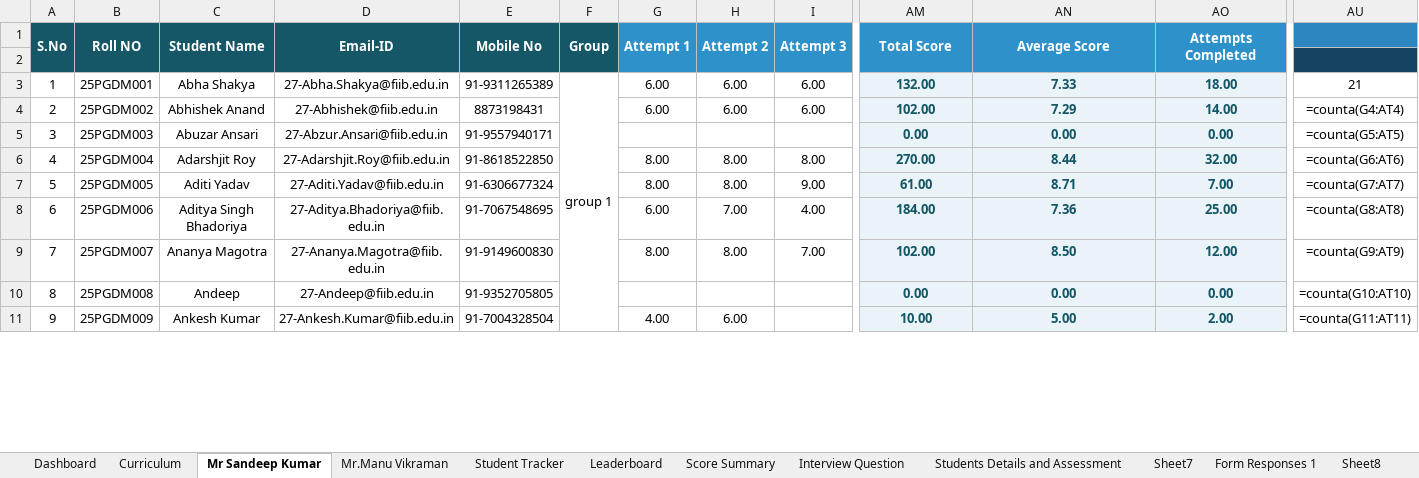
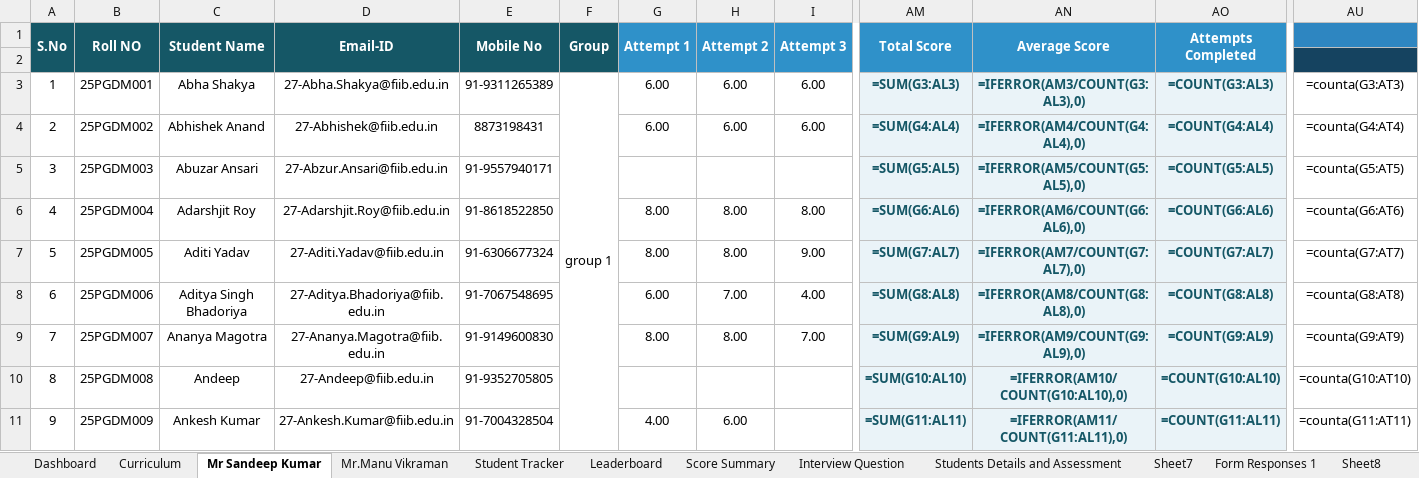
Before and after one commit to manutelw/telw-apps, an Excel workbook: ascent/templates/Batch_2025-27_Dynamic_Attempt_Tracker.xlsx, sheet Mr Sandeep Kumar, drawn as a sheet; only a part is shown, gaps mark what is left out; values as stored, in another font and other column widths than the file's, no borders; formulas without a stored value are shown as written; the diff covers the shown part only; the diff names each change by its address in the sheet, - before the commit and + after, or states it on an @@ line.

```diff
--- a/ascent/templates/Batch_2025-27_Dynamic_Attempt_Tracker.xlsx (sheet Mr Sandeep Kumar)
+++ b/ascent/templates/Batch_2025-27_Dynamic_Attempt_Tracker.xlsx (sheet Mr Sandeep Kumar)
-A2:F2 fill: #155766
+A2:F2 fill: none
-G2:AO2 fill: #2F91C9
+G2:AO2 fill: none
-AM3 (Total Score): 132.00
+AM3 (Total Score): =SUM(G3:AL3)
-AN3 (Average Score): 7.33
+AN3 (Average Score): =IFERROR(AM3/COUNT(G3:AL3),0)
-AO3 (Attempts Completed): 18.00
+AO3 (Attempts Completed): =COUNT(G3:AL3)
-AU3: 21
+AU3: =counta(G3:AT3)
-AM4 (Total Score): 102.00
+AM4 (Total Score): =SUM(G4:AL4)
-AN4 (Average Score): 7.29
+AN4 (Average Score): =IFERROR(AM4/COUNT(G4:AL4),0)
-AO4 (Attempts Completed): 14.00
+AO4 (Attempts Completed): =COUNT(G4:AL4)
-AM5 (Total Score): 0.00
+AM5 (Total Score): =SUM(G5:AL5)
-AN5 (Average Score): 0.00
+AN5 (Average Score): =IFERROR(AM5/COUNT(G5:AL5),0)
-AO5 (Attempts Completed): 0.00
+AO5 (Attempts Completed): =COUNT(G5:AL5)
-AM6 (Total Score): 270.00
+AM6 (Total Score): =SUM(G6:AL6)
-AN6 (Average Score): 8.44
+AN6 (Average Score): =IFERROR(AM6/COUNT(G6:AL6),0)
-AO6 (Attempts Completed): 32.00
+AO6 (Attempts Completed): =COUNT(G6:AL6)
-AM7 (Total Score): 61.00
+AM7 (Total Score): =SUM(G7:AL7)
-AN7 (Average Score): 8.71
+AN7 (Average Score): =IFERROR(AM7/COUNT(G7:AL7),0)
-AO7 (Attempts Completed): 7.00
+AO7 (Attempts Completed): =COUNT(G7:AL7)
-AM8 (Total Score): 184.00
+AM8 (Total Score): =SUM(G8:AL8)
-AN8 (Average Score): 7.36
+AN8 (Average Score): =IFERROR(AM8/COUNT(G8:AL8),0)
-AO8 (Attempts Completed): 25.00
+AO8 (Attempts Completed): =COUNT(G8:AL8)
-AM9 (Total Score): 102.00
+AM9 (Total Score): =SUM(G9:AL9)
-AN9 (Average Score): 8.50
+AN9 (Average Score): =IFERROR(AM9/COUNT(G9:AL9),0)
-AO9 (Attempts Completed): 12.00
+AO9 (Attempts Completed): =COUNT(G9:AL9)
-AM10 (Total Score): 0.00
+AM10 (Total Score): =SUM(G10:AL10)
-AN10 (Average Score): 0.00
+AN10 (Average Score): =IFERROR(AM10/COUNT(G10:AL10),0)
-AO10 (Attempts Completed): 0.00
+AO10 (Attempts Completed): =COUNT(G10:AL10)
-AM11 (Total Score): 10.00
+AM11 (Total Score): =SUM(G11:AL11)
-AN11 (Average Score): 5.00
+AN11 (Average Score): =IFERROR(AM11/COUNT(G11:AL11),0)
-AO11 (Attempts Completed): 2.00
+AO11 (Attempts Completed): =COUNT(G11:AL11)
```
Also changed, not shown: 1 added row, 1 removed row, 411 edited cells and cell formats elsewhere in this sheet, sheet Student Tracker, sheet Mr.Manu Vikraman, sheet Sheet7, sheet Score Summary, sheet Leaderboard, sheet Form Responses 1, 3 more sheets, hidden cells.
